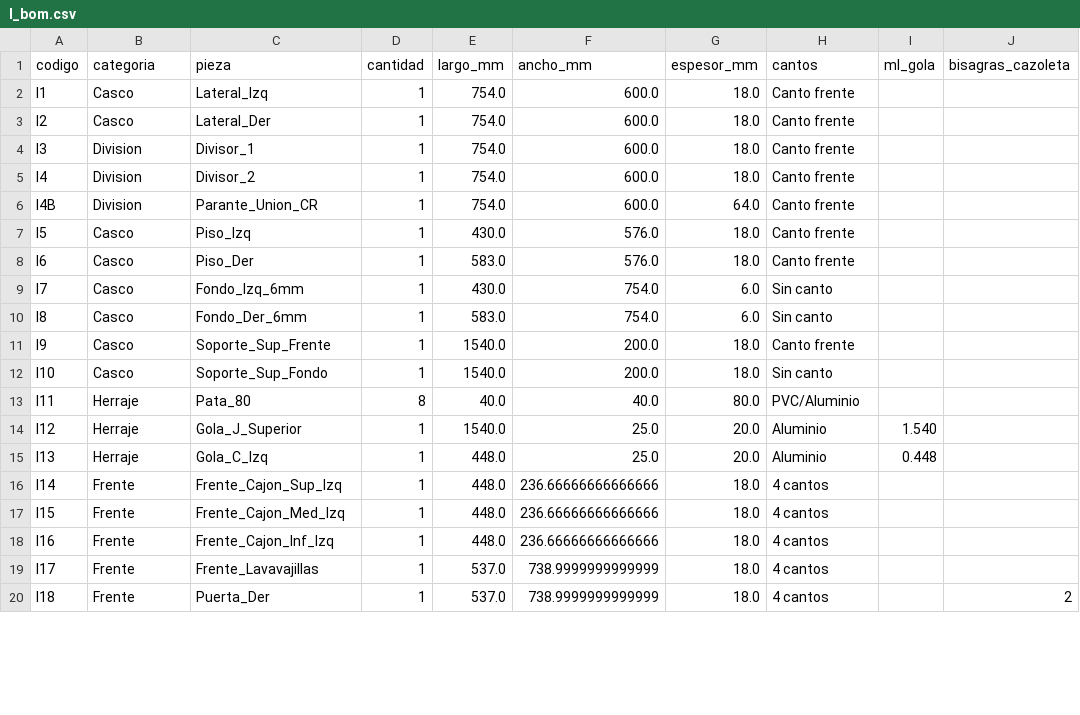
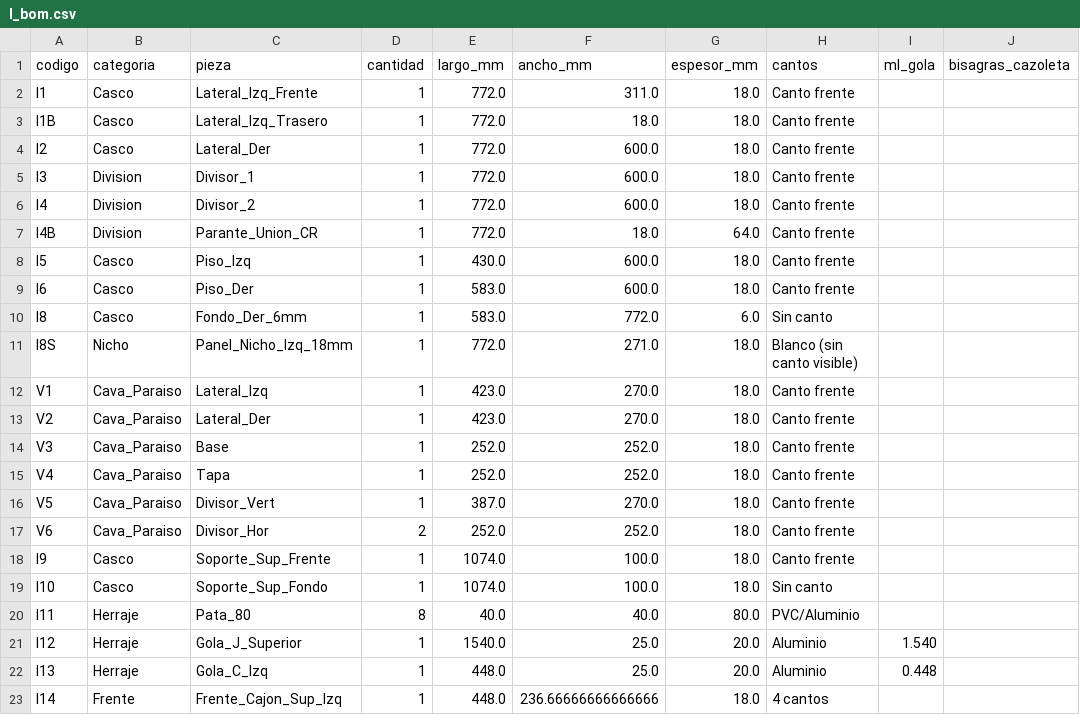
Before and after one commit to mgaitan/cads, a CSV file: bom/I_bom.csv, drawn as a sheet; only a part is shown; the shorter side is filled out with more unchanged rows; the diff covers the shown part only.

```diff
--- a/bom/I_bom.csv
+++ b/bom/I_bom.csv
@@ -1,13 +1,20 @@
 codigo,categoria,pieza,cantidad,largo_mm,ancho_mm,espesor_mm,cantos,ml_gola,bisagras_cazoleta
-I1,Casco,Lateral_Izq,1,754.0,600.0,18.0,Canto frente,,
-I2,Casco,Lateral_Der,1,754.0,600.0,18.0,Canto frente,,
-I3,Division,Divisor_1,1,754.0,600.0,18.0,Canto frente,,
-I4,Division,Divisor_2,1,754.0,600.0,18.0,Canto frente,,
-I4B,Division,Parante_Union_CR,1,754.0,600.0,64.0,Canto frente,,
-I5,Casco,Piso_Izq,1,430.0,576.0,18.0,Canto frente,,
-I6,Casco,Piso_Der,1,583.0,576.0,18.0,Canto frente,,
-I7,Casco,Fondo_Izq_6mm,1,430.0,754.0,6.0,Sin canto,,
-I8,Casco,Fondo_Der_6mm,1,583.0,754.0,6.0,Sin canto,,
-I9,Casco,Soporte_Sup_Frente,1,1540.0,200.0,18.0,Canto frente,,
-I10,Casco,Soporte_Sup_Fondo,1,1540.0,200.0,18.0,Sin canto,,
+I1,Casco,Lateral_Izq_Frente,1,772.0,311.0,18.0,Canto frente,,
+I1B,Casco,Lateral_Izq_Trasero,1,772.0,18.0,18.0,Canto frente,,
+I2,Casco,Lateral_Der,1,772.0,600.0,18.0,Canto frente,,
+I3,Division,Divisor_1,1,772.0,600.0,18.0,Canto frente,,
+I4,Division,Divisor_2,1,772.0,600.0,18.0,Canto frente,,
+I4B,Division,Parante_Union_CR,1,772.0,18.0,64.0,Canto frente,,
+I5,Casco,Piso_Izq,1,430.0,600.0,18.0,Canto frente,,
+I6,Casco,Piso_Der,1,583.0,600.0,18.0,Canto frente,,
+I8,Casco,Fondo_Der_6mm,1,583.0,772.0,6.0,Sin canto,,
+I8S,Nicho,Panel_Nicho_Izq_18mm,1,772.0,271.0,18.0,Blanco (sin canto visible),,
+V1,Cava_Paraiso,Lateral_Izq,1,423.0,270.0,18.0,Canto frente,,
+V2,Cava_Paraiso,Lateral_Der,1,423.0,270.0,18.0,Canto frente,,
+V3,Cava_Paraiso,Base,1,252.0,252.0,18.0,Canto frente,,
+V4,Cava_Paraiso,Tapa,1,252.0,252.0,18.0,Canto frente,,
+V5,Cava_Paraiso,Divisor_Vert,1,387.0,270.0,18.0,Canto frente,,
+V6,Cava_Paraiso,Divisor_Hor,2,252.0,252.0,18.0,Canto frente,,
+I9,Casco,Soporte_Sup_Frente,1,1074.0,100.0,18.0,Canto frente,,
+I10,Casco,Soporte_Sup_Fondo,1,1074.0,100.0,18.0,Sin canto,,
 I11,Herraje,Pata_80,8,40.0,40.0,80.0,PVC/Aluminio,,
```
Also changed, not shown: 6 edited cells elsewhere in this file, bom/BA_bom.csv, bom/BB_bom.csv, 15 other files.
